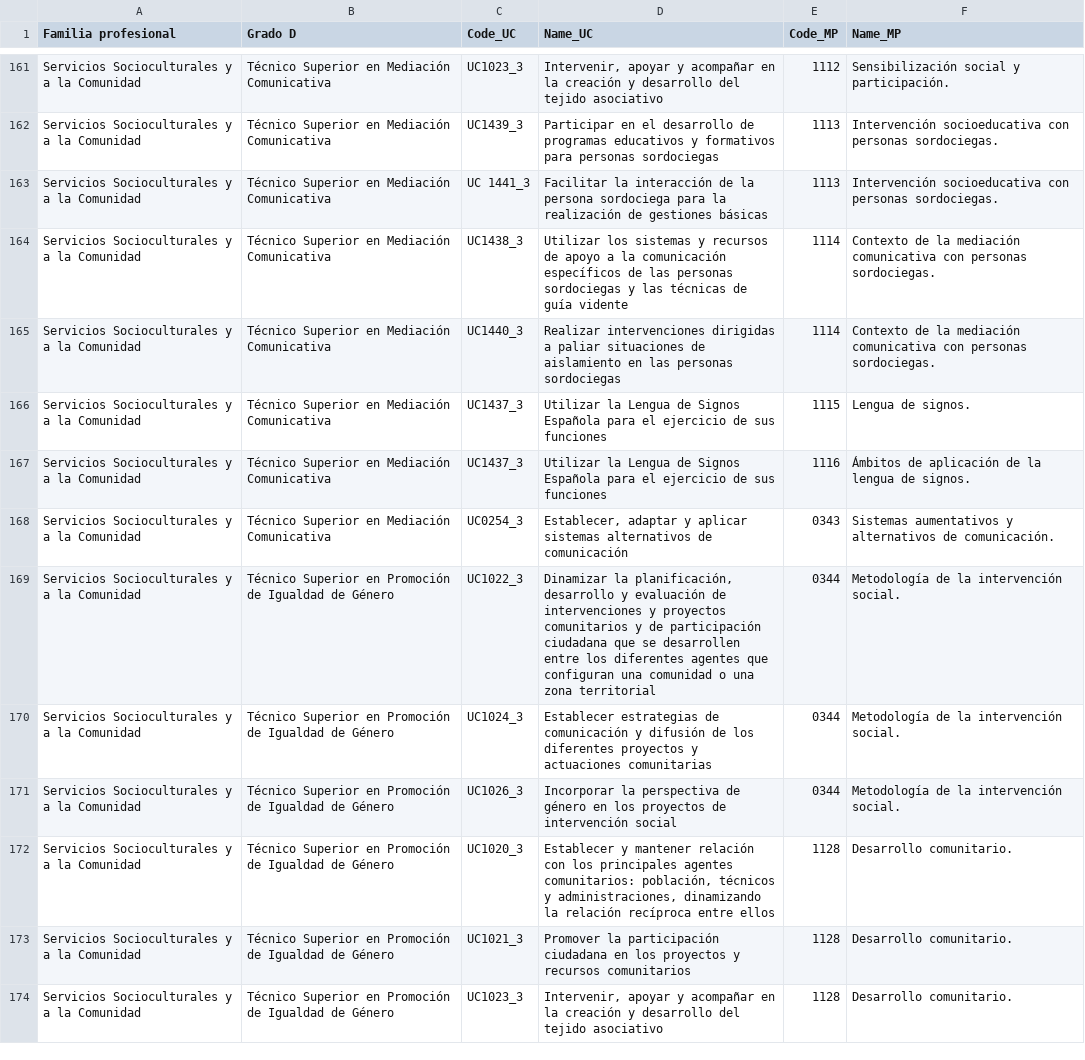
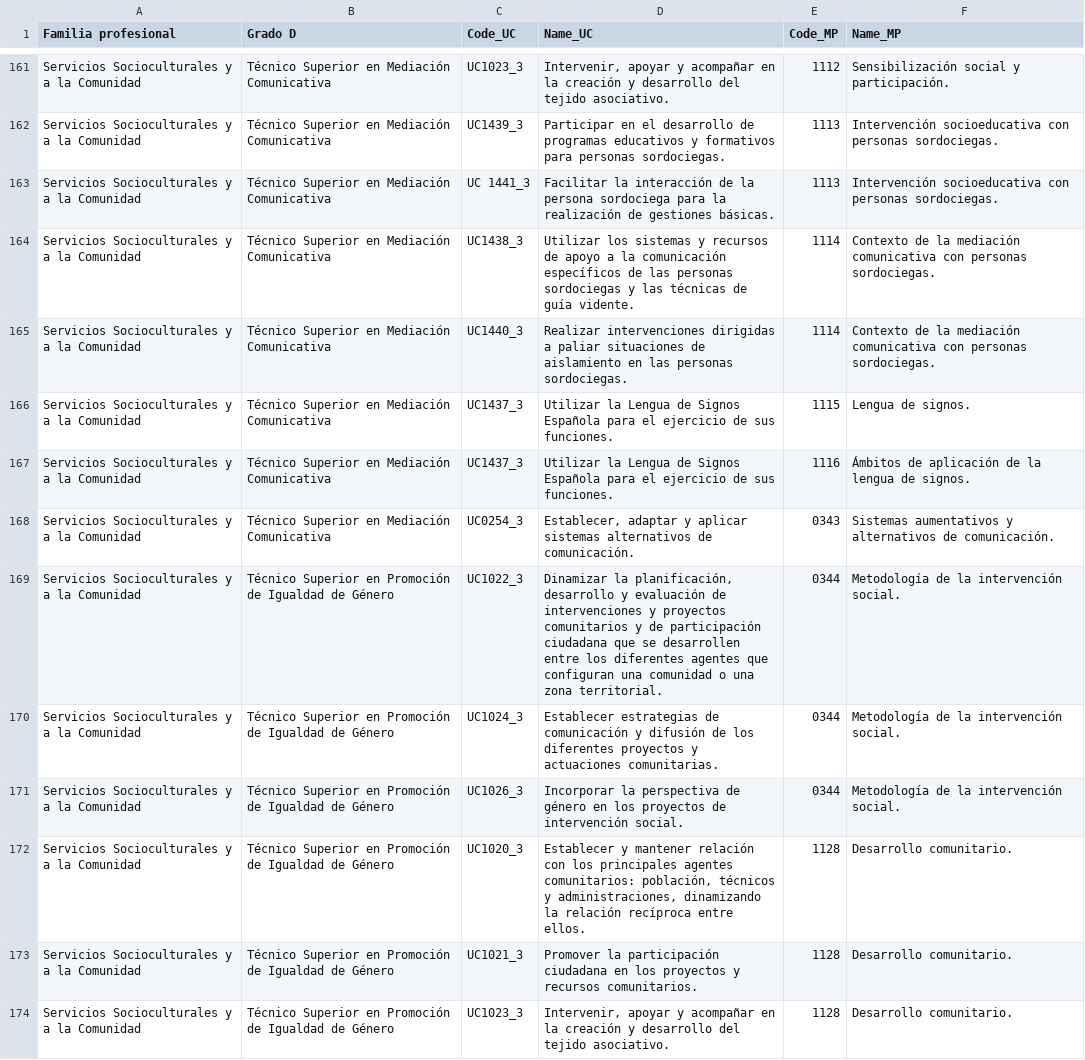
Before and after one commit to proschil/convalidaciones, a CSV file: UC_MP.csv, drawn as a sheet; only a part is shown, gaps mark what is left out; the diff covers the shown part only; the diff names each change by its address in the sheet, - before the commit and + after, or states it on an @@ line.

```diff
--- a/UC_MP.csv
+++ b/UC_MP.csv
-D161 (Name_UC): …del tejido asociativo
+D161 (Name_UC): …del tejido asociativo.
-D162 (Name_UC): …para personas sordociegas
+D162 (Name_UC): …para personas sordociegas.
-D163 (Name_UC): …de gestiones básicas
+D163 (Name_UC): …de gestiones básicas.
-D164 (Name_UC): …de guía vidente
+D164 (Name_UC): …de guía vidente.
-D165 (Name_UC): …las personas sordociegas
+D165 (Name_UC): …las personas sordociegas.
-D166:D167 (Name_UC): …de sus funciones
+D166:D167 (Name_UC): …de sus funciones.
-D168 (Name_UC): …alternativos de comunicación
+D168 (Name_UC): …alternativos de comunicación.
-D169 (Name_UC): …una zona territorial
+D169 (Name_UC): …una zona territorial.
-D170 (Name_UC): …y actuaciones comunitarias
+D170 (Name_UC): …y actuaciones comunitarias.
-D171 (Name_UC): …de intervención social
+D171 (Name_UC): …de intervención social.
-D172 (Name_UC): …recíproca entre ellos
+D172 (Name_UC): …recíproca entre ellos.
-D173 (Name_UC): …y recursos comunitarios
+D173 (Name_UC): …y recursos comunitarios.
-D174 (Name_UC): …del tejido asociativo
+D174 (Name_UC): …del tejido asociativo.
```
Also changed, not shown: 84 edited cells elsewhere in this file.
